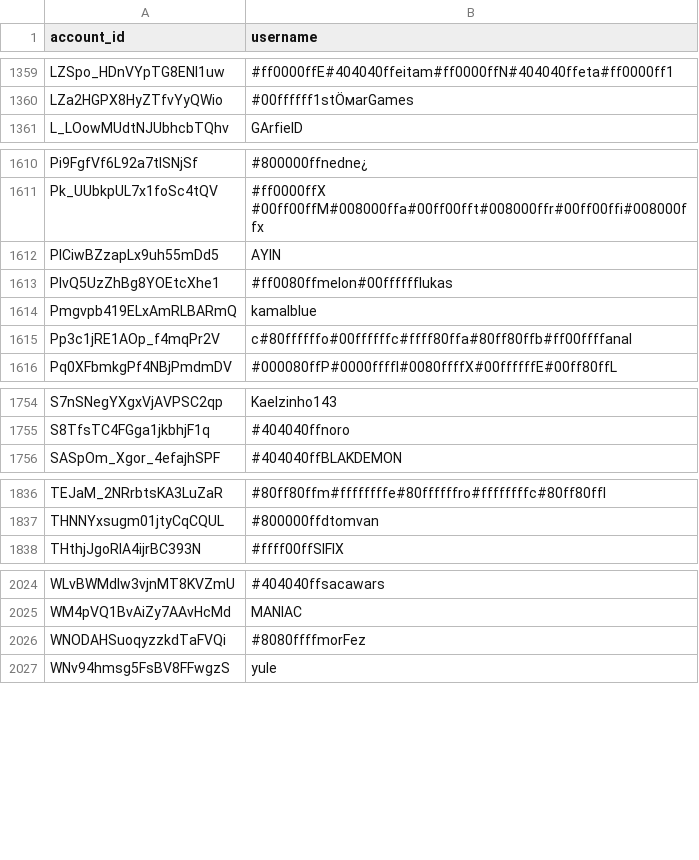
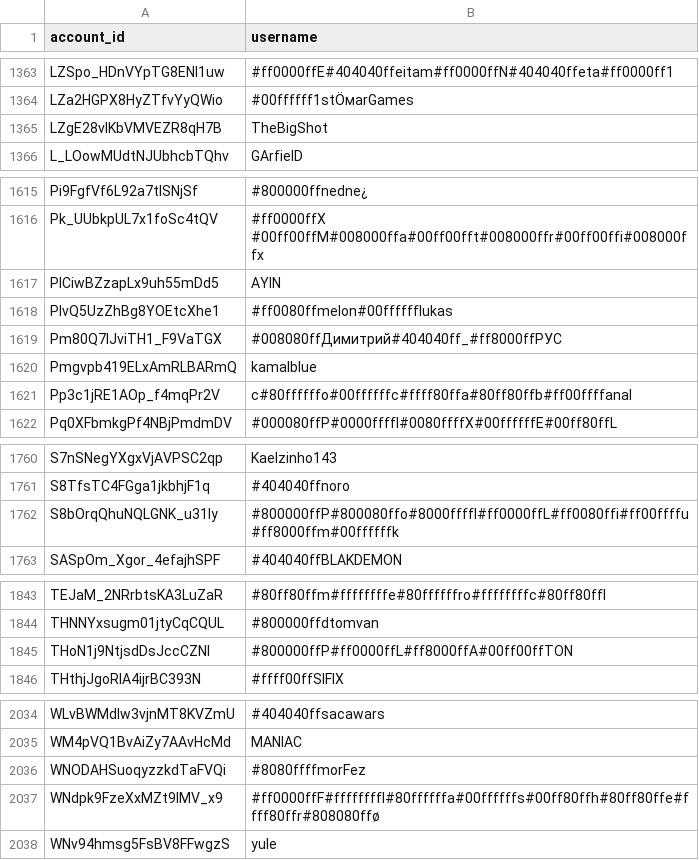
Before and after one commit to pewpewlive/ppl-data, a CSV file: account_data.csv, drawn as a sheet; only a part is shown, gaps mark what is left out; the diff covers the shown part only.

```diff
--- a/account_data.csv
+++ b/account_data.csv
@@ -1360,2 +1364,3 @@ LZSpo_HDnVYpTG8ENl1uw,#ff0000ffE#404040ffeitam#ff0000ffN#404040ffeta#ff0000ff1
 LZa2HGPX8HyZTfvYyQWio,#00ffffff1stÖмarGames
+LZgE28vIKbVMVEZR8qH7B,TheBigShot
 L_LOowMUdtNJUbhcbTQhv,GArfielD
@@ -1613,2 +1618,3 @@ PlCiwBZzapLx9uh55mDd5,AYIN
 PlvQ5UzZhBg8YOEtcXhe1,#ff0080ffmelon#00fffffflukas
+Pm80Q7lJviTH1_F9VaTGX,#008080ffДимитрий#404040ff_#ff8000ffРУС
 Pmgvpb419ELxAmRLBARmQ,kamalblue
@@ -1755,2 +1761,3 @@ S7nSNegYXgxVjAVPSC2qp,Kaelzinho143
 S8TfsTC4FGga1jkbhjF1q,#404040ffnoro
+S8bOrqQhuNQLGNK_u31Iy,#800000ffP#800080ffo#8000ffffl#ff0000ffL#ff0080ffi#ff00ffffu#ff8000ffm#00ffffffk
 SASpOm_Xgor_4efajhSPF,#404040ffBLAKDEMON
@@ -1837,2 +1844,3 @@ TEJaM_2NRrbtsKA3LuZaR,#80ff80ffm#ffffffffe#80ffffffro#ffffffffc#80ff80ffl
 THNNYxsugm01jtyCqCQUL,#800000ffdtomvan
+THoN1j9NtjsdDsJccCZNI,#800000ffP#ff0000ffL#ff8000ffA#00ff00ffTON
 THthjJgoRlA4ijrBC393N,#ffff00ffSIFIX
@@ -2026,2 +2036,3 @@ WM4pVQ1BvAiZy7AAvHcMd,MANIAC
 WNODAHSuoqyzzkdTaFVQi,#8080ffffmorFez
+WNdpk9FzeXxMZt9IMV_x9,#ff0000ffF#ffffffffl#80ffffffa#00ffffffs#00ff80ffh#80ff80ffe#ffff80ffr#808080ffø
 WNv94hmsg5FsBV8FFwgzS,yule
```
Also changed, not shown: 10 added rows elsewhere in this file, 1 other file.
